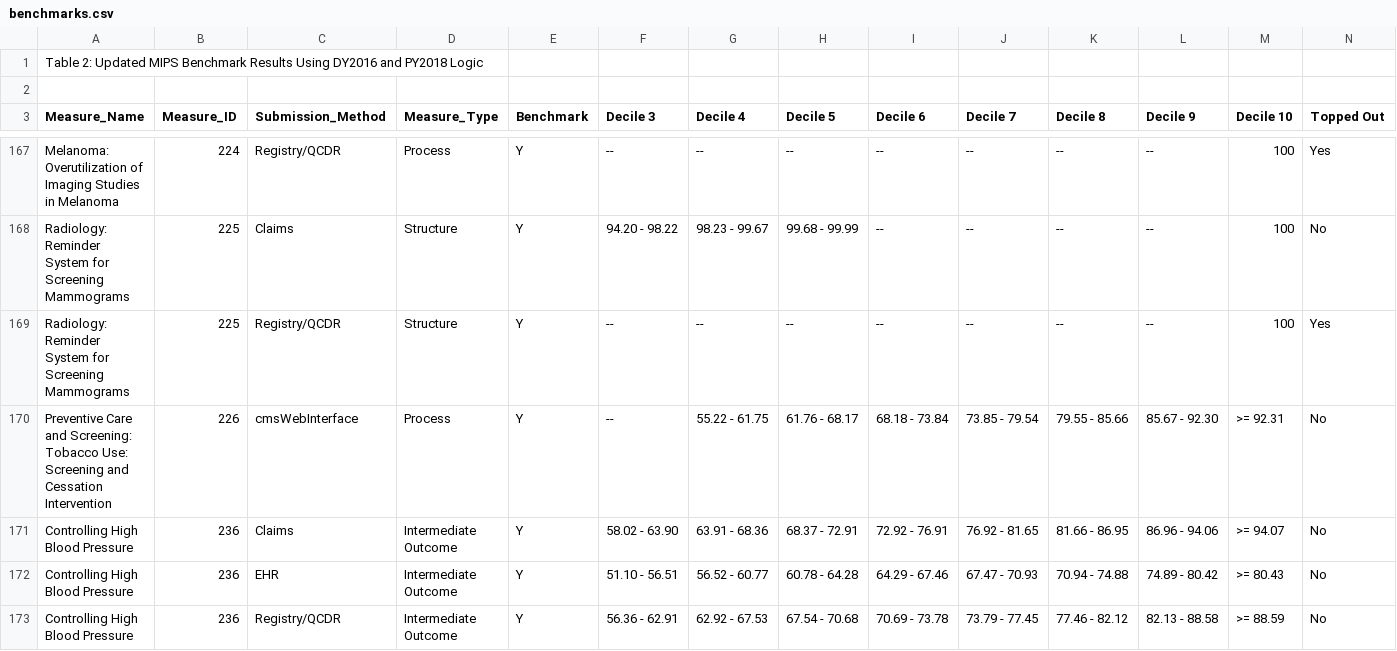
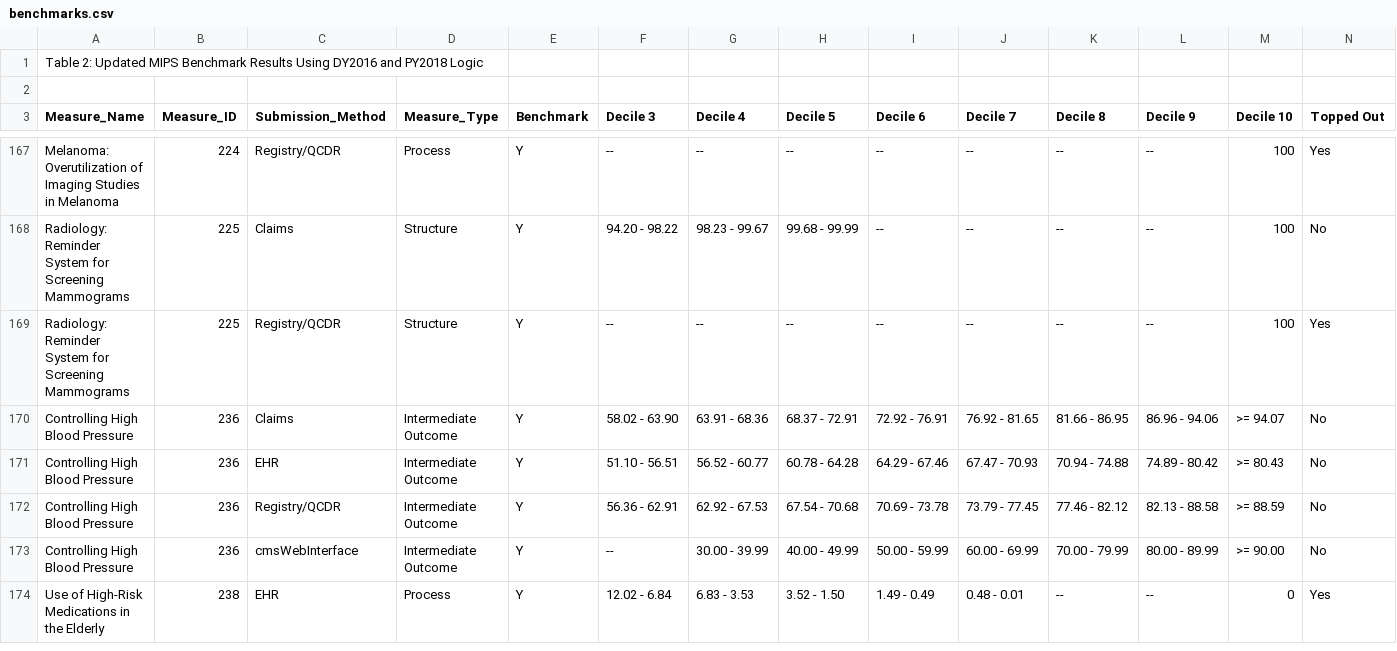
Before and after one commit to CMSgov/qpp-measures-data, a CSV file: staging/2018/benchmarks/benchmarks.csv, drawn as a sheet; only a part is shown, gaps mark what is left out; the shorter side is filled out with more unchanged rows.

Commit message:
Remove Measure 226 WI Benchmark

```diff
--- a/staging/2018/benchmarks/benchmarks.csv
+++ b/staging/2018/benchmarks/benchmarks.csv
@@ -169,3 +169,2 @@ Radiology: Reminder System for Screening Mammograms,225,Claims,Structure,Y,94.20
 Radiology: Reminder System for Screening Mammograms,225,Registry/QCDR,Structure,Y,--,--,--,--,--,--,--,100,Yes
-Preventive Care and Screening: Tobacco Use: Screening and Cessation Intervention,226,cmsWebInterface,Process,Y,--,55.22 - 61.75,61.76 - 68.17,68.18 - 73.84,73.85 - 79.54,79.55 - 85.66,85.67 - 92.30,>= 92.31,No
 Controlling High Blood Pressure,236,Claims, Intermediate Outcome,Y,58.02 - 63.90,63.91 - 68.36,68.37 - 72.91,72.92 - 76.91,76.92 - 81.65,81.66 - 86.95,86.96 - 94.06,>= 94.07,No
```
Also changed, not shown: 2 other files.
